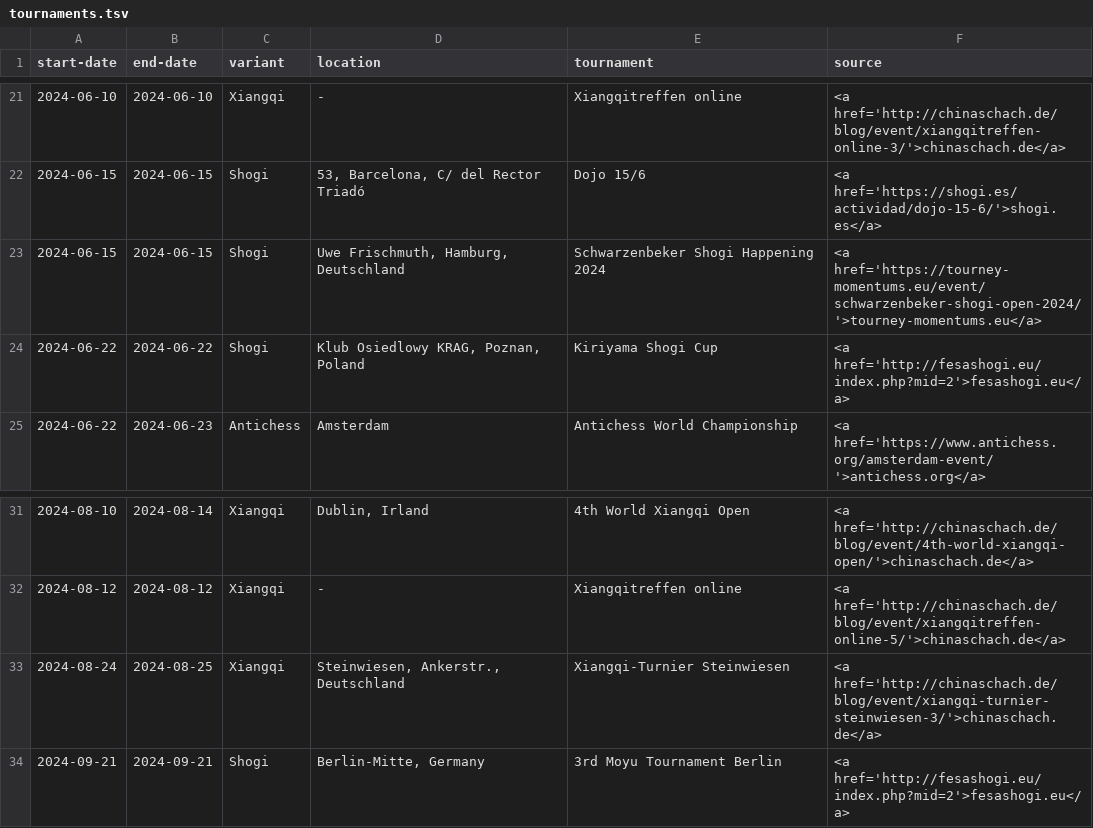
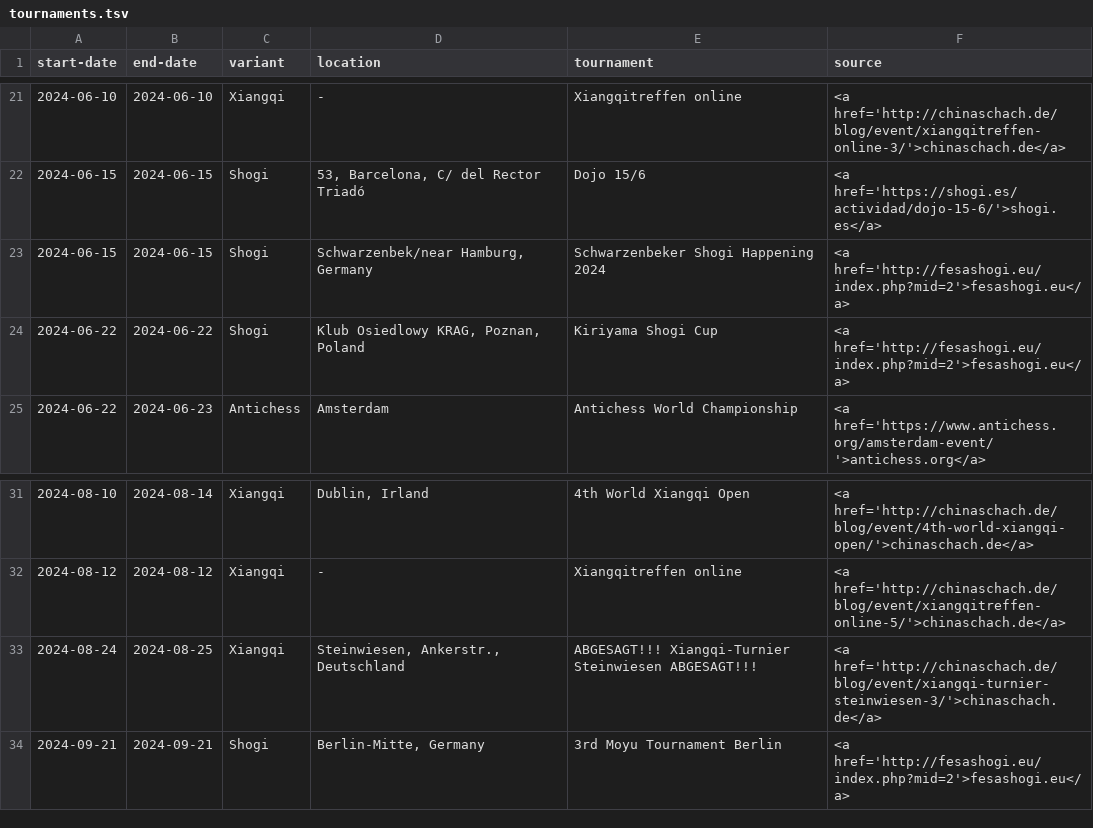
Before and after one commit to chess-variants/chess-variants.github.io, a TSV file: _data/tournaments.tsv, drawn as a sheet; only a part is shown, gaps mark what is left out.

```diff
--- a/_data/tournaments.tsv
+++ b/_data/tournaments.tsv
@@ -22,3 +22,3 @@ start-date	end-date	variant	location	tournament	source
 2024-06-15	2024-06-15	Shogi	53, Barcelona, C/ del Rector Triadó	Dojo 15/6	<a href='https://shogi.es/actividad/dojo-15-6/'>shogi.es</a>
-2024-06-15	2024-06-15	Shogi	Uwe Frischmuth, Hamburg, Deutschland	Schwarzenbeker Shogi Happening 2024	<a href='https://tourney-momentums.eu/event/schwarzenbeker-shogi-open-2024/'>tourney-momentums.eu</a>
+2024-06-15	2024-06-15	Shogi	Schwarzenbek/near Hamburg, Germany	Schwarzenbeker Shogi Happening 2024	<a href='http://fesashogi.eu/index.php?mid=2'>fesashogi.eu</a>
 2024-06-22	2024-06-22	Shogi	Klub Osiedlowy KRAG, Poznan, Poland	Kiriyama Shogi Cup	<a href='http://fesashogi.eu/index.php?mid=2'>fesashogi.eu</a>
@@ -32,3 +32,3 @@ start-date	end-date	variant	location	tournament	source
 2024-08-12	2024-08-12	Xiangqi	-	Xiangqitreffen online	<a href='http://chinaschach.de/blog/event/xiangqitreffen-online-5/'>chinaschach.de</a>
-2024-08-24	2024-08-25	Xiangqi	Steinwiesen, Ankerstr., Deutschland	Xiangqi-Turnier Steinwiesen	<a href='http://chinaschach.de/blog/event/xiangqi-turnier-steinwiesen-3/'>chinaschach.de</a>
+2024-08-24	2024-08-25	Xiangqi	Steinwiesen, Ankerstr., Deutschland	ABGESAGT!!! Xiangqi-Turnier Steinwiesen ABGESAGT!!!	<a href='http://chinaschach.de/blog/event/xiangqi-turnier-steinwiesen-3/'>chinaschach.de</a>
 2024-09-21	2024-09-21	Shogi	Berlin-Mitte, Germany	3rd Moyu Tournament Berlin	<a href='http://fesashogi.eu/index.php?mid=2'>fesashogi.eu</a>
```
